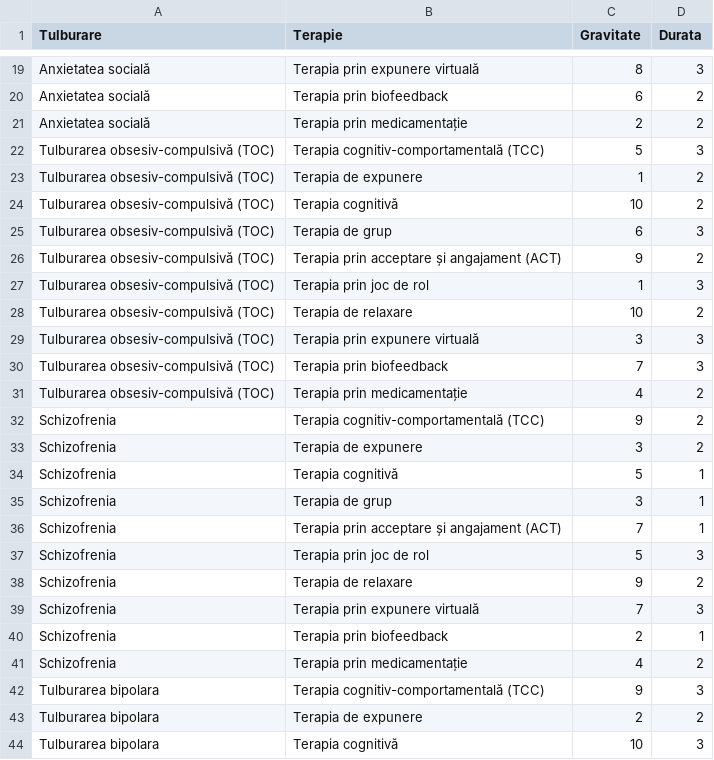
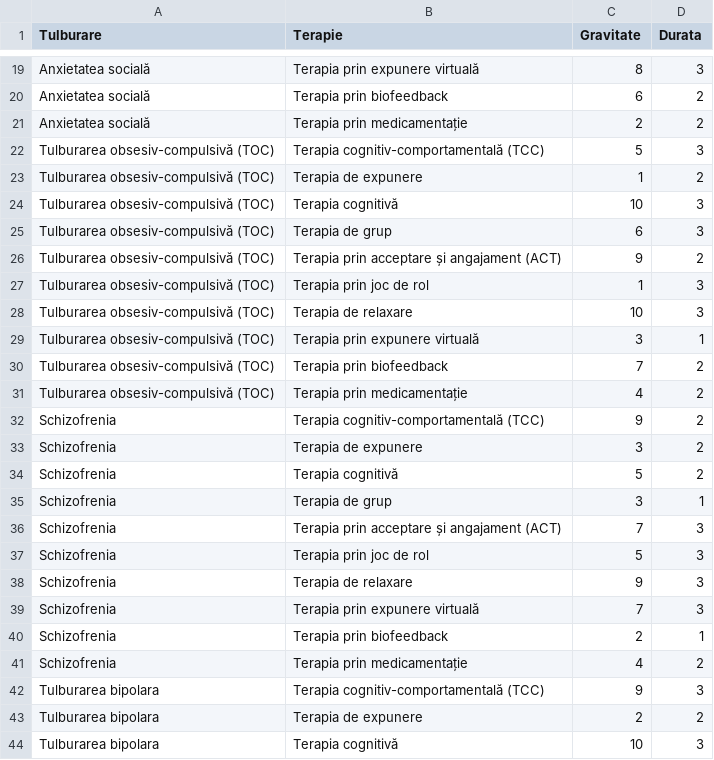
Before and after one commit to FlorinaLascu/MindMenders, a CSV file: durata_terapie.csv, drawn as a sheet; only a part is shown, gaps mark what is left out; the diff covers the shown part only.

```diff
--- a/durata_terapie.csv
+++ b/durata_terapie.csv
@@ -23,3 +23,3 @@ Tulburarea obsesiv-compulsivă (TOC);Terapia cognitiv-comportamentală (TCC);5;3
 Tulburarea obsesiv-compulsivă (TOC);Terapia de expunere;1;2
-Tulburarea obsesiv-compulsivă (TOC);Terapia cognitivă;10;2
+Tulburarea obsesiv-compulsivă (TOC);Terapia cognitivă;10;3
 Tulburarea obsesiv-compulsivă (TOC);Terapia de grup;6;3
@@ -27,5 +27,5 @@ Tulburarea obsesiv-compulsivă (TOC);Terapia prin acceptare și angajament (ACT)
 Tulburarea obsesiv-compulsivă (TOC);Terapia prin joc de rol;1;3
-Tulburarea obsesiv-compulsivă (TOC);Terapia de relaxare;10;2
-Tulburarea obsesiv-compulsivă (TOC);Terapia prin expunere virtuală;3;3
-Tulburarea obsesiv-compulsivă (TOC);Terapia prin biofeedback;7;3
+Tulburarea obsesiv-compulsivă (TOC);Terapia de relaxare;10;3
+Tulburarea obsesiv-compulsivă (TOC);Terapia prin expunere virtuală;3;1
+Tulburarea obsesiv-compulsivă (TOC);Terapia prin biofeedback;7;2
 Tulburarea obsesiv-compulsivă (TOC);Terapia prin medicamentație;4;2
@@ -33,7 +33,7 @@ Schizofrenia;Terapia cognitiv-comportamentală (TCC);9;2
 Schizofrenia;Terapia de expunere;3;2
-Schizofrenia;Terapia cognitivă;5;1
+Schizofrenia;Terapia cognitivă;5;2
 Schizofrenia;Terapia de grup;3;1
-Schizofrenia;Terapia prin acceptare și angajament (ACT);7;1
+Schizofrenia;Terapia prin acceptare și angajament (ACT);7;3
 Schizofrenia;Terapia prin joc de rol;5;3
-Schizofrenia;Terapia de relaxare;9;2
+Schizofrenia;Terapia de relaxare;9;3
 Schizofrenia;Terapia prin expunere virtuală;7;3
```
Also changed, not shown: 20 edited cells elsewhere in this file, 3 other files.
